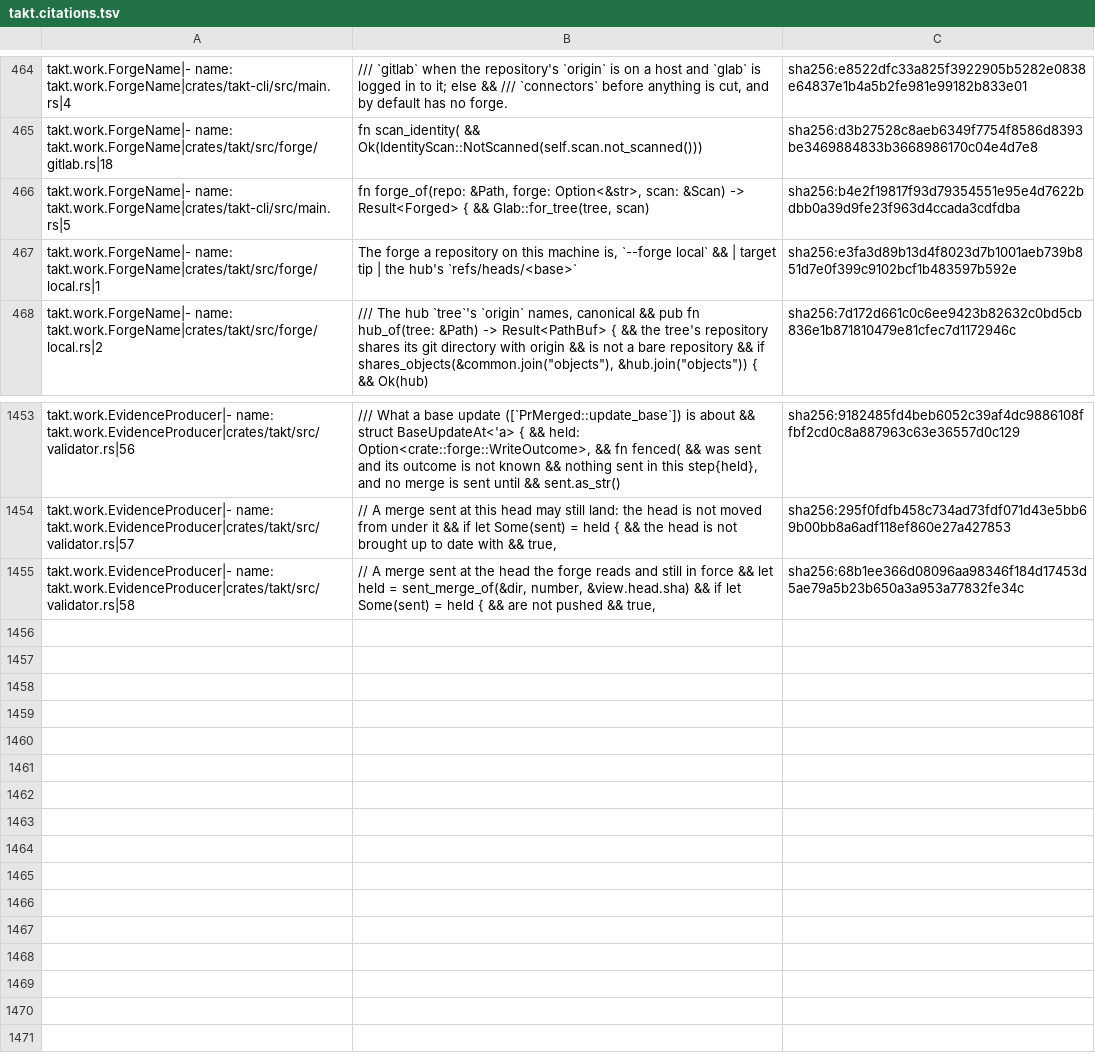
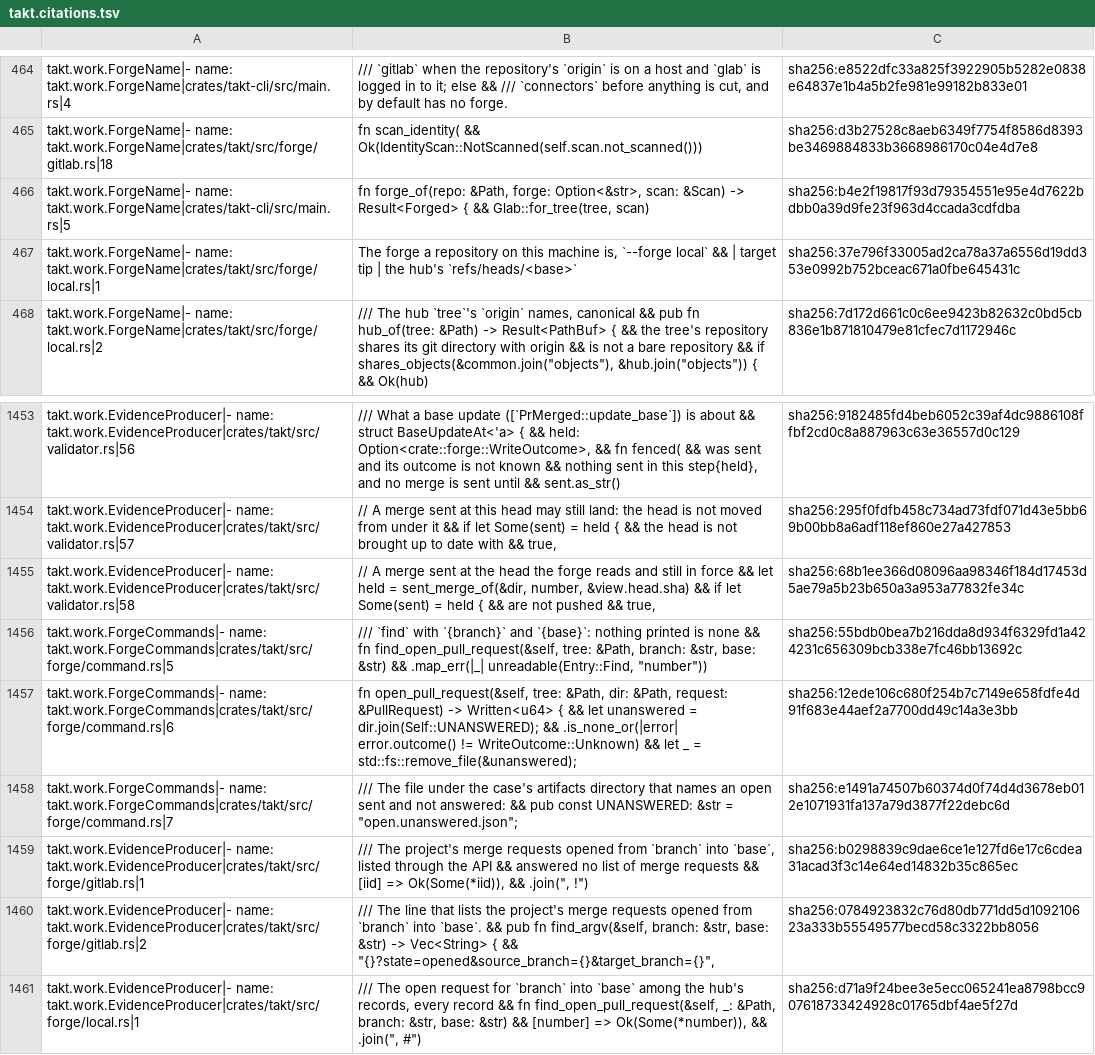
Before and after one commit to beyond10x/takt, a TSV file: ess/domains/takt.citations.tsv, drawn as a sheet; only a part is shown, gaps mark what is left out.

```diff
--- a/ess/domains/takt.citations.tsv
+++ b/ess/domains/takt.citations.tsv
@@ -466,3 +466,3 @@ takt.work.ForgeName|- name: takt.work.ForgeName|crates/takt/src/forge/gitlab.rs|
 takt.work.ForgeName|- name: takt.work.ForgeName|crates/takt-cli/src/main.rs|5	fn forge_of(repo: &Path, forge: Option<&str>, scan: &Scan) -> Result<Forged> { && Glab::for_tree(tree, scan)	sha256:b4e2f19817f93d79354551e95e4d7622bdbb0a39d9fe23f963d4ccada3cdfdba
-takt.work.ForgeName|- name: takt.work.ForgeName|crates/takt/src/forge/local.rs|1	The forge a repository on this machine is, `--forge local` && | target tip | the hub's `refs/heads/<base>`	sha256:e3fa3d89b13d4f8023d7b1001aeb739b851d7e0f399c9102bcf1b483597b592e
+takt.work.ForgeName|- name: takt.work.ForgeName|crates/takt/src/forge/local.rs|1	The forge a repository on this machine is, `--forge local` && | target tip | the hub's `refs/heads/<base>`	sha256:37e796f33005ad2ca78a37a6556d19dd353e0992b752bceac671a0fbe645431c
 takt.work.ForgeName|- name: takt.work.ForgeName|crates/takt/src/forge/local.rs|2	/// The hub `tree`'s `origin` names, canonical && pub fn hub_of(tree: &Path) -> Result<PathBuf> { && the tree's repository shares its git directory with origin && is not a bare repository && if shares_objects(&common.join("objects"), &hub.join("objects")) { && Ok(hub)	sha256:7d172d661c0c6ee9423b82632c0bd5cb836e1b871810479e81cfec7d1172946c
@@ -1462 +1462,7 @@ takt.work.EvidenceProducer|- name: takt.work.EvidenceProducer|crates/takt/src/va
 takt.work.EvidenceProducer|- name: takt.work.EvidenceProducer|crates/takt/src/validator.rs|58	// A merge sent at the head the forge reads and still in force && let held = sent_merge_of(&dir, number, &view.head.sha) && if let Some(sent) = held { && are not pushed && true,	sha256:68b1ee366d08096aa98346f184d17453d5ae79a5b23b650a3a953a77832fe34c
+takt.work.ForgeCommands|- name: takt.work.ForgeCommands|crates/takt/src/forge/command.rs|5	/// `find` with `{branch}` and `{base}`: nothing printed is none && fn find_open_pull_request(&self, tree: &Path, branch: &str, base: &str) && .map_err(|_| unreadable(Entry::Find, "number"))	sha256:55bdb0bea7b216dda8d934f6329fd1a424231c656309bcb338e7fc46bb13692c
+takt.work.ForgeCommands|- name: takt.work.ForgeCommands|crates/takt/src/forge/command.rs|6	fn open_pull_request(&self, tree: &Path, dir: &Path, request: &PullRequest) -> Written<u64> { && let unanswered = dir.join(Self::UNANSWERED); && .is_none_or(|error| error.outcome() != WriteOutcome::Unknown) && let _ = std::fs::remove_file(&unanswered);	sha256:12ede106c680f254b7c7149e658fdfe4d91f683e44aef2a7700dd49c14a3e3bb
+takt.work.ForgeCommands|- name: takt.work.ForgeCommands|crates/takt/src/forge/command.rs|7	/// The file under the case's artifacts directory that names an open sent and not answered: && pub const UNANSWERED: &str = "open.unanswered.json";	sha256:e1491a74507b60374d0f74d4d3678eb012e1071931fa137a79d3877f22debc6d
+takt.work.EvidenceProducer|- name: takt.work.EvidenceProducer|crates/takt/src/forge/gitlab.rs|1	/// The project's merge requests opened from `branch` into `base`, listed through the API && answered no list of merge requests && [iid] => Ok(Some(*iid)), && .join(", !")	sha256:b0298839c9dae6ce1e127fd6e17c6cdea31acad3f3c14e64ed14832b35c865ec
+takt.work.EvidenceProducer|- name: takt.work.EvidenceProducer|crates/takt/src/forge/gitlab.rs|2	/// The line that lists the project's merge requests opened from `branch` into `base`. && pub fn find_argv(&self, branch: &str, base: &str) -> Vec<String> { && "{}?state=opened&source_branch={}&target_branch={}",	sha256:0784923832c76d80db771dd5d109210623a333b55549577becd58c3322bb8056
+takt.work.EvidenceProducer|- name: takt.work.EvidenceProducer|crates/takt/src/forge/local.rs|1	/// The open request for `branch` into `base` among the hub's records, every record && fn find_open_pull_request(&self, _: &Path, branch: &str, base: &str) && [number] => Ok(Some(*number)), && .join(", #")	sha256:d71a9f24bee3e5ecc065241ea8798bcc907618733424928c01765dbf4ae5f27d
```
Also changed, not shown: 12 other files.
